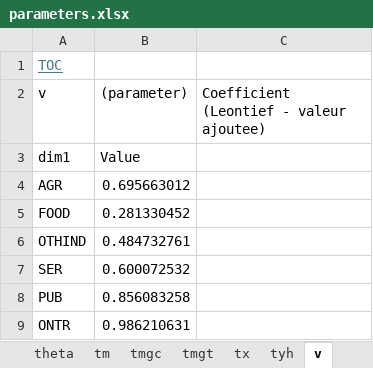
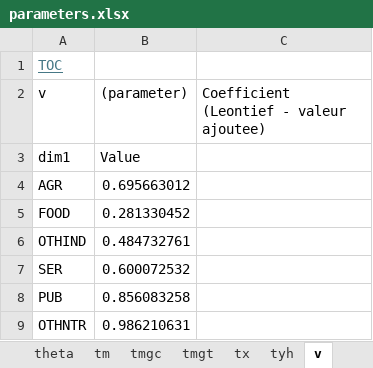
Before and after one commit to ramaharo/EXTER-MADA, an Excel workbook: output/parameters.xlsx, sheet v, drawn as a sheet; values as stored, in another font and other column widths than the file's, no borders; the diff names each change by its address in the sheet, - before the commit and + after, or states it on an @@ line.

```diff
--- a/output/parameters.xlsx (sheet v)
+++ b/output/parameters.xlsx (sheet v)
-A9 (v): ONTR
+A9 (v): OTHNTR
```
Also changed, not shown: sheet Table of Contents, sheet aij, sheet Scalar, sheet A, sheet alpha, sheet rho_E, 3 more sheets, data/Exter-Mada.xlsx, output/resultats.xlsx, 12 other files.
